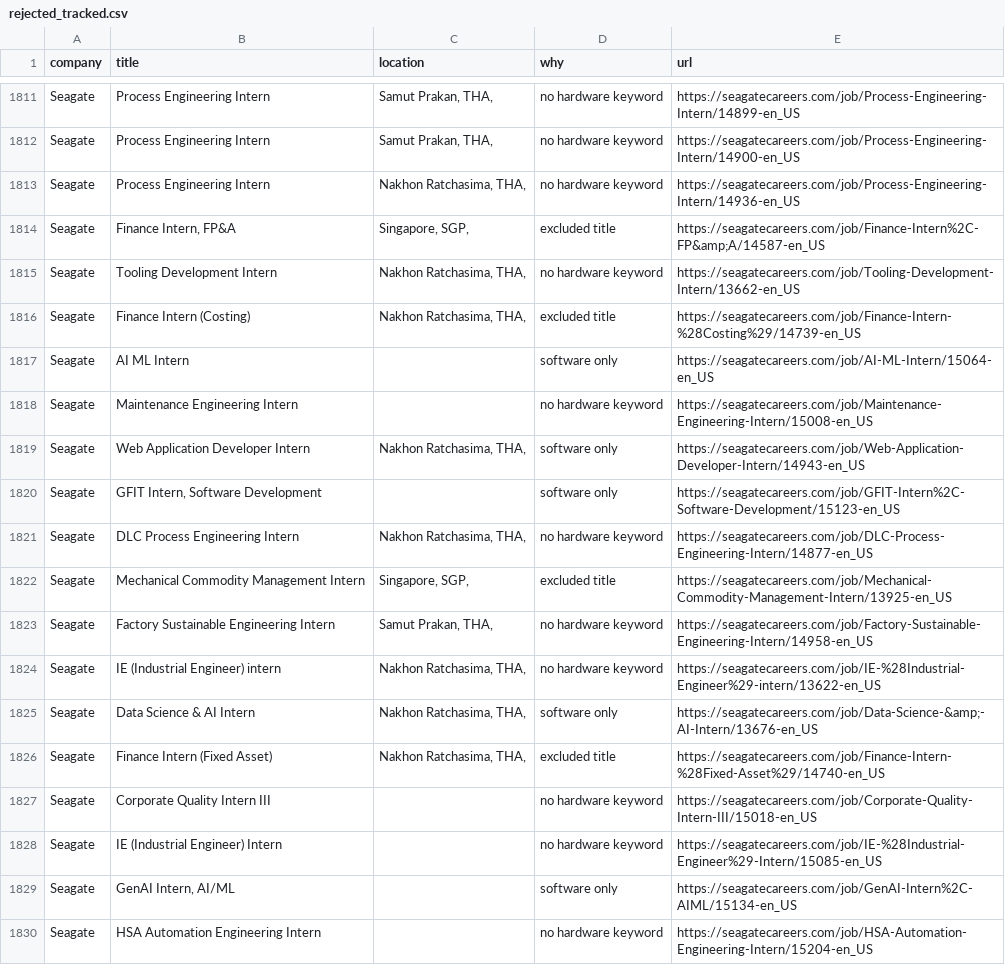
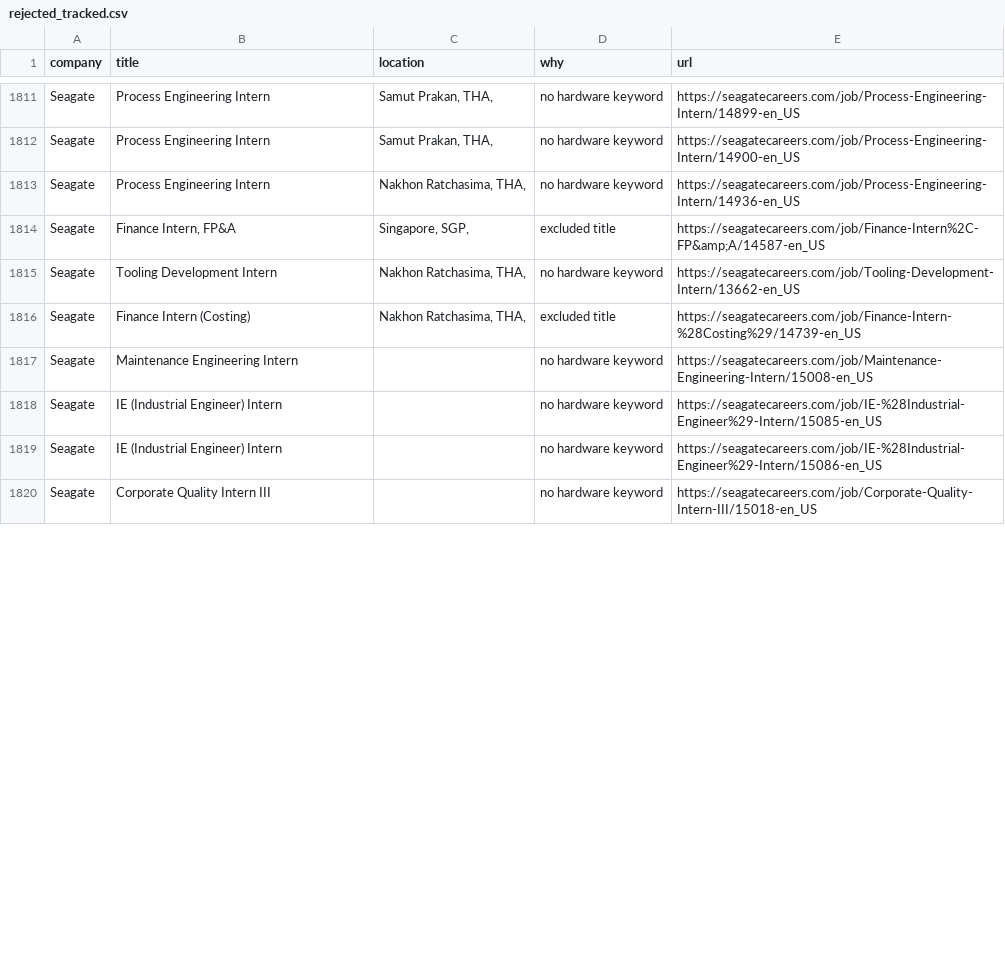
Before and after one commit to hrisheekmust-blip/coop-scraper, a CSV file: data/rejected_tracked.csv, drawn as a sheet; only a part is shown, gaps mark what is left out; the diff covers the shown part only.

```diff
--- a/data/rejected_tracked.csv
+++ b/data/rejected_tracked.csv
@@ -1816,15 +1816,5 @@ Seagate,Tooling Development Intern,"Nakhon Ratchasima, THA, ",no hardware keywor
 Seagate,Finance Intern (Costing),"Nakhon Ratchasima, THA, ",excluded title,https://seagatecareers.com/job/Finance-Intern-%28Costing%29/14739-en_US
-Seagate,AI ML Intern,,software only,https://seagatecareers.com/job/AI-ML-Intern/15064-en_US
 Seagate,Maintenance Engineering Intern,,no hardware keyword,https://seagatecareers.com/job/Maintenance-Engineering-Intern/15008-en_US
-Seagate,Web Application Developer Intern,"Nakhon Ratchasima, THA, ",software only,https://seagatecareers.com/job/Web-Application-Developer-Intern/14943-en_US
-Seagate,"GFIT Intern, Software Development",,software only,https://seagatecareers.com/job/GFIT-Intern%2C-Software-Development/15123-en_US
-Seagate,DLC Process Engineering Intern,"Nakhon Ratchasima, THA, ",no hardware keyword,https://seagatecareers.com/job/DLC-Process-Engineering-Intern/14877-en_US
-Seagate,Mechanical Commodity Management Intern,"Singapore, SGP, ",excluded title,https://seagatecareers.com/job/Mechanical-Commodity-Management-Intern/13925-en_US
-Seagate,Factory Sustainable Engineering Intern,"Samut Prakan, THA, ",no hardware keyword,https://seagatecareers.com/job/Factory-Sustainable-Engineering-Intern/14958-en_US
-Seagate,IE (Industrial Engineer) intern,"Nakhon Ratchasima, THA, ",no hardware keyword,https://seagatecareers.com/job/IE-%28Industrial-Engineer%29-intern/13622-en_US
-Seagate,Data Science & AI Intern,"Nakhon Ratchasima, THA, ",software only,https://seagatecareers.com/job/Data-Science-&amp;-AI-Intern/13676-en_US
-Seagate,Finance Intern (Fixed Asset),"Nakhon Ratchasima, THA, ",excluded title,https://seagatecareers.com/job/Finance-Intern-%28Fixed-Asset%29/14740-en_US
-Seagate,Corporate Quality Intern III,,no hardware keyword,https://seagatecareers.com/job/Corporate-Quality-Intern-III/15018-en_US
 Seagate,IE (Industrial Engineer) Intern,,no hardware keyword,https://seagatecareers.com/job/IE-%28Industrial-Engineer%29-Intern/15085-en_US
-Seagate,"GenAI Intern, AI/ML",,software only,https://seagatecareers.com/job/GenAI-Intern%2C-AIML/15134-en_US
-Seagate,HSA Automation Engineering Intern,,no hardware keyword,https://seagatecareers.com/job/HSA-Automation-Engineering-Intern/15204-en_US
+Seagate,IE (Industrial Engineer) Intern,,no hardware keyword,https://seagatecareers.com/job/IE-%28Industrial-Engineer%29-Intern/15086-en_US
+Seagate,Corporate Quality Intern III,,no hardware keyword,https://seagatecareers.com/job/Corporate-Quality-Intern-III/15018-en_US
```
Also changed, not shown: 2 added rows, 1 removed row and 28 moved rows elsewhere in this file, data/sheet.csv, data/tracker.csv, 8 other files.
